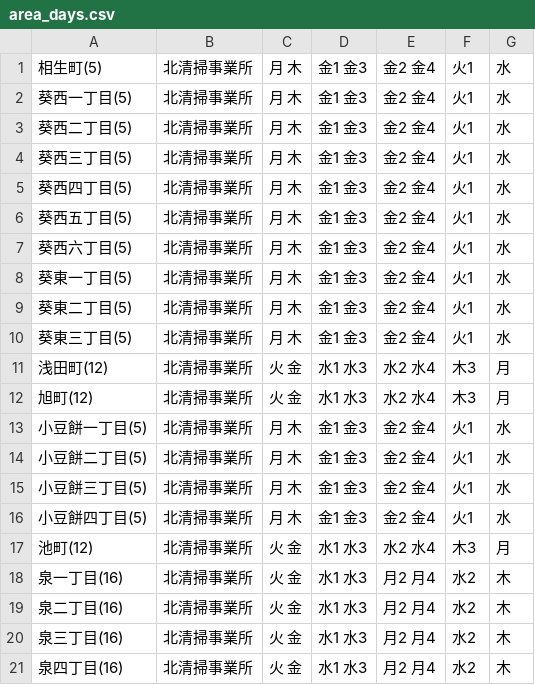
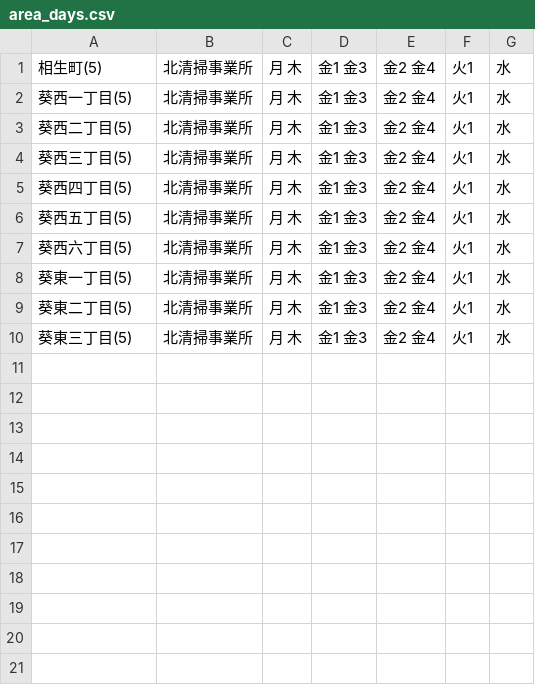
Before and after one commit to shimasho/5374, a CSV file: data/area_days.csv, drawn as a sheet; the diff names each change by its address in the sheet, - before the commit and + after, or states it on an @@ line.

Commit message:
Update area_days.csv

```diff
--- a/data/area_days.csv
+++ b/data/area_days.csv
-row 11: 浅田町(12) | 北清掃事業所 | 火 金 | 水1 水3 | 水2 水4 | 木3 | 月
-row 12: 旭町(12) | 北清掃事業所 | 火 金 | 水1 水3 | 水2 水4 | 木3 | 月
-row 13: 小豆餅一丁目(5) | 北清掃事業所 | 月 木 | 金1 金3 | 金2 金4 | 火1 | 水
-row 14: 小豆餅二丁目(5) | 北清掃事業所 | 月 木 | 金1 金3 | 金2 金4 | 火1 | 水
-row 15: 小豆餅三丁目(5) | 北清掃事業所 | 月 木 | 金1 金3 | 金2 金4 | 火1 | 水
-row 16: 小豆餅四丁目(5) | 北清掃事業所 | 月 木 | 金1 金3 | 金2 金4 | 火1 | 水
-row 17: 池町(12) | 北清掃事業所 | 火 金 | 水1 水3 | 水2 水4 | 木3 | 月
-row 18: 泉一丁目(16) | 北清掃事業所 | 火 金 | 水1 水3 | 月2 月4 | 水2 | 木
-row 19: 泉二丁目(16) | 北清掃事業所 | 火 金 | 水1 水3 | 月2 月4 | 水2 | 木
-row 20: 泉三丁目(16) | 北清掃事業所 | 火 金 | 水1 水3 | 月2 月4 | 水2 | 木
-row 21: 泉四丁目(16) | 北清掃事業所 | 火 金 | 水1 水3 | 月2 月4 | 水2 | 木
```
